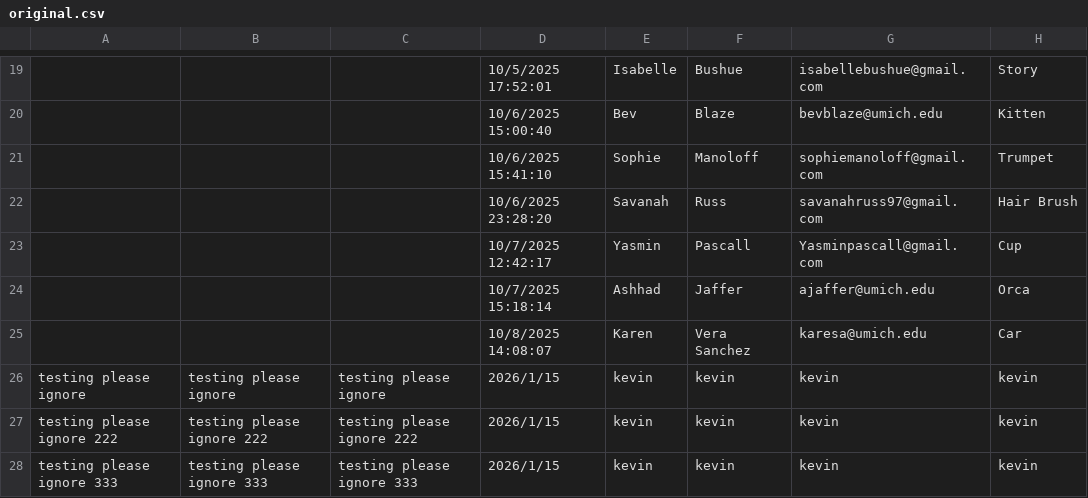
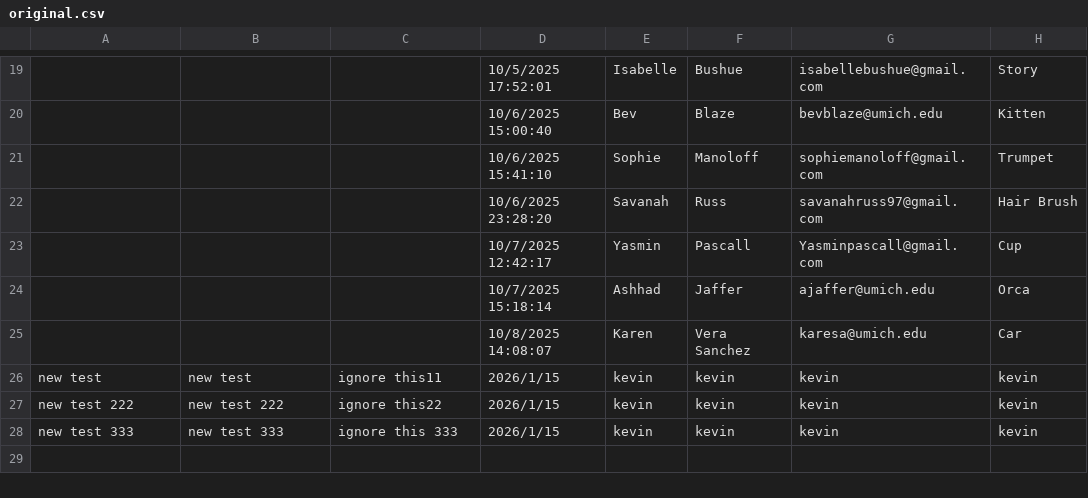
Before and after one commit to The-Real-Kevin/everstory-automation, a CSV file: data/original.csv, drawn as a sheet; only a part is shown, gaps mark what is left out; the diff names each change by its address in the sheet, - before the commit and + after, or states it on an @@ line.

```diff
--- a/data/original.csv
+++ b/data/original.csv
-A26: testing please ignore
+A26: new test
-B26: testing please ignore
+B26: new test
-C26: testing please ignore
+C26: ignore this11
-A27: testing please ignore 222
+A27: new test 222
-B27: testing please ignore 222
+B27: new test 222
-C27: testing please ignore 222
+C27: ignore this22
-A28: testing please ignore 333
+A28: new test 333
-B28: testing please ignore 333
+B28: new test 333
-C28: testing please ignore 333
+C28: ignore this 333
```
Also changed, not shown: data/additions.csv, 1 other file.
